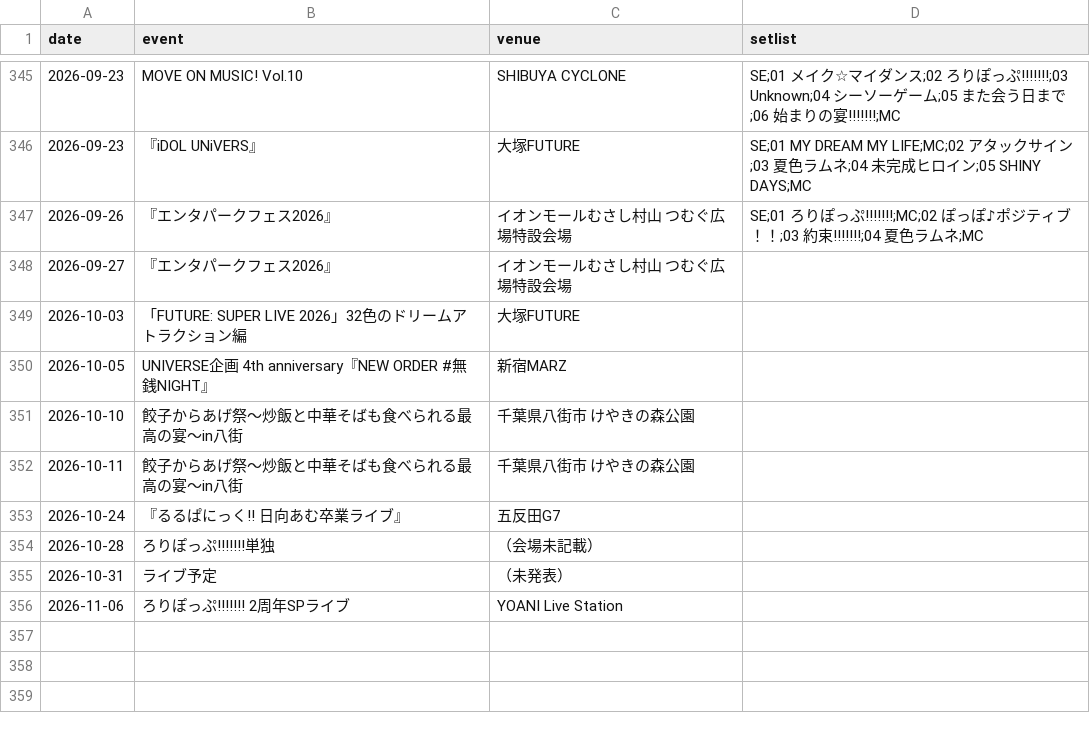
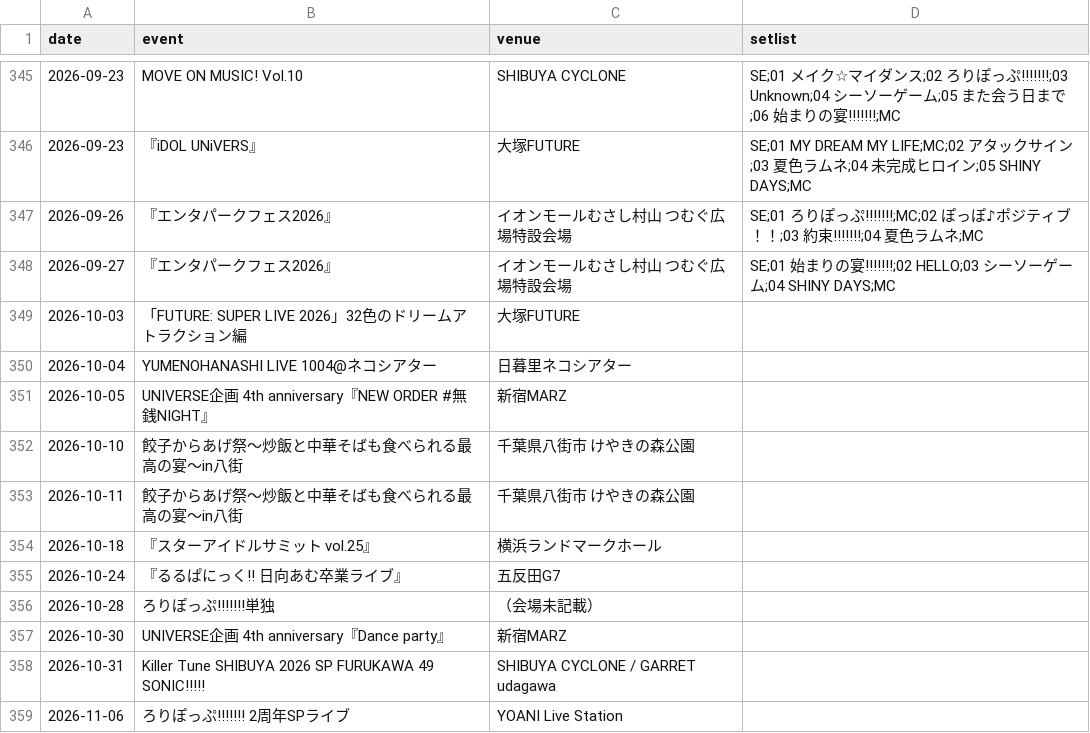
Before and after one commit to devhitoshi/lollpop_docs, a CSV file: events/data_event.csv, drawn as a sheet; only a part is shown, gaps mark what is left out.

```diff
--- a/events/data_event.csv
+++ b/events/data_event.csv
@@ -347,4 +347,5 @@ date,event,venue,setlist
 2026-09-26,"『エンタパークフェス2026』","イオンモールむさし村山 つむぐ広場特設会場","SE;01 ろりぽっぷ!!!!!!!;MC;02 ぽっぽ♪ポジティブ！！;03 約束!!!!!!!;04 夏色ラムネ;MC"
-2026-09-27,"『エンタパークフェス2026』","イオンモールむさし村山 つむぐ広場特設会場",""
+2026-09-27,"『エンタパークフェス2026』","イオンモールむさし村山 つむぐ広場特設会場","SE;01 始まりの宴!!!!!!!;02 HELLO;03 シーソーゲーム;04 SHINY DAYS;MC"
 2026-10-03,"「FUTURE: SUPER LIVE 2026」32色のドリームアトラクション編","大塚FUTURE",""
+2026-10-04,"YUMENOHANASHI LIVE 1004@ネコシアター","日暮里ネコシアター",""
 2026-10-05,"UNIVERSE企画 4th anniversary『NEW ORDER #無銭NIGHT』","新宿MARZ",""
@@ -352,5 +353,7 @@ date,event,venue,setlist
 2026-10-11,"餃子からあげ祭〜炒飯と中華そばも食べられる最高の宴〜in八街","千葉県八街市 けやきの森公園",""
+2026-10-18,"『スターアイドルサミット vol.25』","横浜ランドマークホール",""
 2026-10-24,"『るるぱにっく!! 日向あむ卒業ライブ』","五反田G7",""
 2026-10-28,"ろりぽっぷ!!!!!!!単独","（会場未記載）",""
-2026-10-31,"ライブ予定","（未発表）",""
+2026-10-30,"UNIVERSE企画 4th anniversary『Dance party』","新宿MARZ",""
+2026-10-31,"Killer Tune SHIBUYA 2026 SP FURUKAWA 49 SONIC!!!!!","SHIBUYA CYCLONE / GARRET udagawa",""
 2026-11-06,"ろりぽっぷ!!!!!!! 2周年SPライブ","YOANI Live Station",""
```
Also changed, not shown: events/data_appearance.csv, events/monthly_setlist_ranking.csv, 14 other files.
